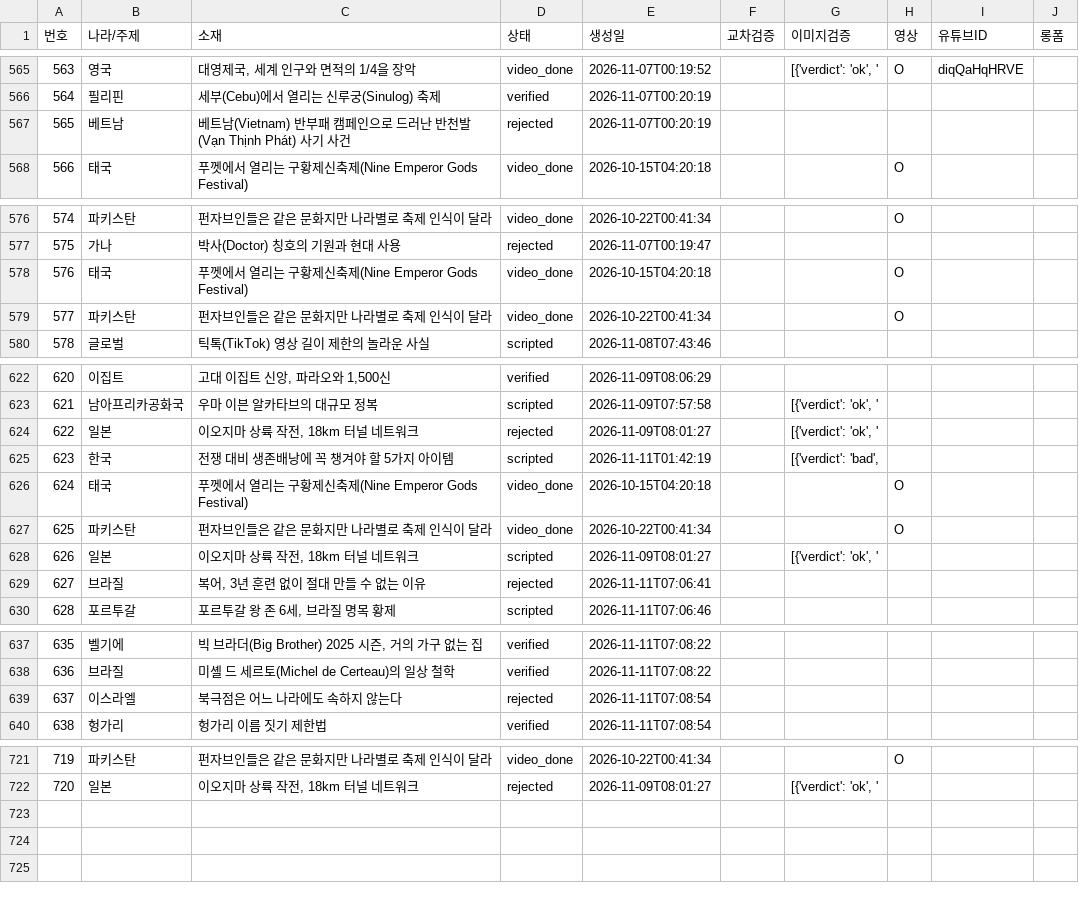
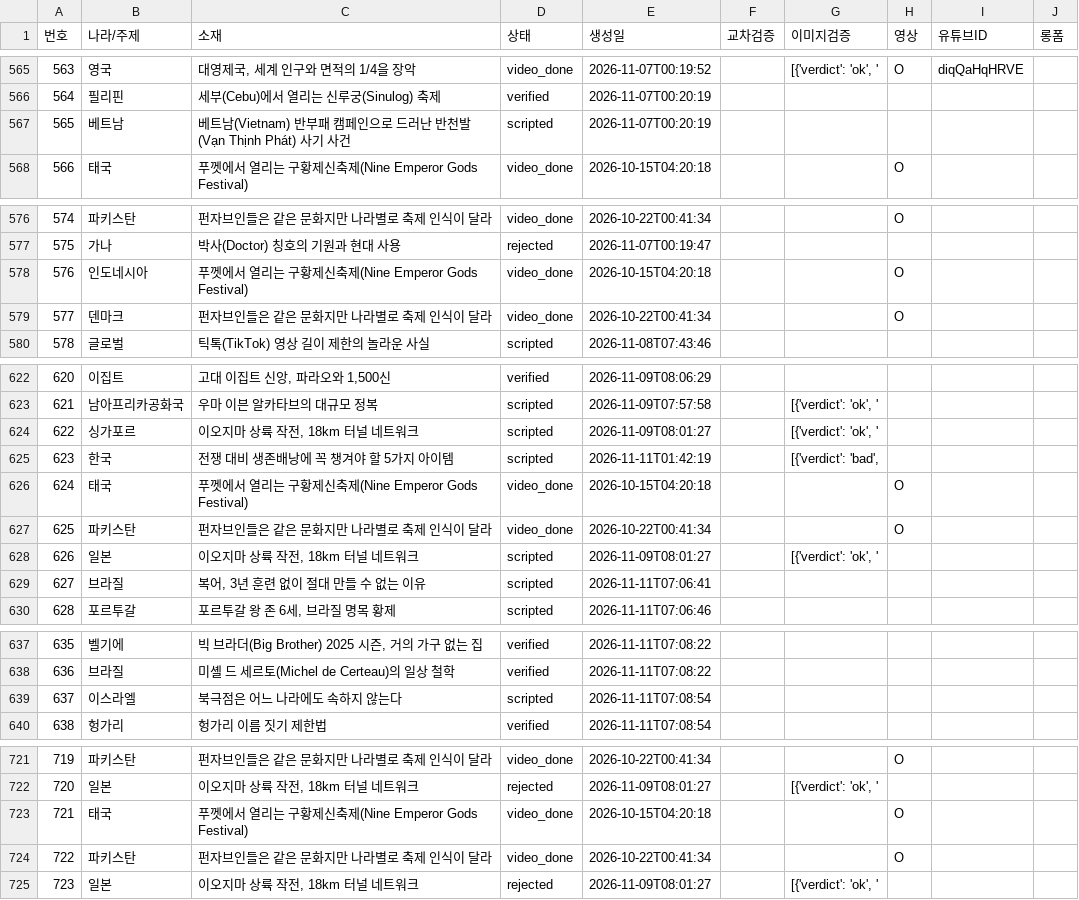
Before and after one commit to gonmau/shorts, a CSV file: history_items.csv, drawn as a sheet; only a part is shown, gaps mark what is left out; the diff covers the shown part only.

Commit message:
chore: update history_items.csv from PC

```diff
--- a/history_items.csv
+++ b/history_items.csv
@@ -566,3 +566,3 @@
 564,필리핀,세부(Cebu)에서 열리는 신루궁(Sinulog) 축제,verified,2026-11-07T00:20:19,,,,,
-565,베트남,베트남(Vietnam) 반부패 캠페인으로 드러난 반천발(Vạn Thịnh Phát) 사기 사건,rejected,2026-11-07T00:20:19,,,,,
+565,베트남,베트남(Vietnam) 반부패 캠페인으로 드러난 반천발(Vạn Thịnh Phát) 사기 사건,scripted,2026-11-07T00:20:19,,,,,
 566,태국,푸껫에서 열리는 구황제신축제(Nine Emperor Gods Festival),video_done,2026-10-15T04:20:18,,,O,,
@@ -577,4 +577,4 @@
 575,가나,박사(Doctor) 칭호의 기원과 현대 사용,rejected,2026-11-07T00:19:47,,,,,
-576,태국,푸껫에서 열리는 구황제신축제(Nine Emperor Gods Festival),video_done,2026-10-15T04:20:18,,,O,,
-577,파키스탄,펀자브인들은 같은 문화지만 나라별로 축제 인식이 달라,video_done,2026-10-22T00:41:34,,,O,,
+576,인도네시아,푸껫에서 열리는 구황제신축제(Nine Emperor Gods Festival),video_done,2026-10-15T04:20:18,,,O,,
+577,덴마크,펀자브인들은 같은 문화지만 나라별로 축제 인식이 달라,video_done,2026-10-22T00:41:34,,,O,,
 578,글로벌,틱톡(TikTok) 영상 길이 제한의 놀라운 사실,scripted,2026-11-08T07:43:46,,,,,
@@ -623,3 +623,3 @@
 621,남아프리카공화국,우마 이븐 알카타브의 대규모 정복,scripted,2026-11-09T07:57:58,,"[{'verdict': 'ok', '",,,
-622,일본,"이오지마 상륙 작전, 18km 터널 네트워크",rejected,2026-11-09T08:01:27,,"[{'verdict': 'ok', '",,,
+622,싱가포르,"이오지마 상륙 작전, 18km 터널 네트워크",scripted,2026-11-09T08:01:27,,"[{'verdict': 'ok', '",,,
 623,한국,전쟁 대비 생존배낭에 꼭 챙겨야 할 5가지 아이템,scripted,2026-11-11T01:42:19,,"[{'verdict': 'bad', ",,,
@@ -628,3 +628,3 @@
 626,일본,"이오지마 상륙 작전, 18km 터널 네트워크",scripted,2026-11-09T08:01:27,,"[{'verdict': 'ok', '",,,
-627,브라질,"복어, 3년 훈련 없이 절대 만들 수 없는 이유",rejected,2026-11-11T07:06:41,,,,,
+627,브라질,"복어, 3년 훈련 없이 절대 만들 수 없는 이유",scripted,2026-11-11T07:06:41,,,,,
 628,포르투갈,"포르투갈 왕 존 6세, 브라질 명목 황제",scripted,2026-11-11T07:06:46,,,,,
@@ -638,3 +638,3 @@
 636,브라질,미셸 드 세르토(Michel de Certeau)의 일상 철학,verified,2026-11-11T07:08:22,,,,,
-637,이스라엘,북극점은 어느 나라에도 속하지 않는다,rejected,2026-11-11T07:08:54,,,,,
+637,이스라엘,북극점은 어느 나라에도 속하지 않는다,scripted,2026-11-11T07:08:54,,,,,
 638,헝가리,헝가리 이름 짓기 제한법,verified,2026-11-11T07:08:54,,,,,
@@ -722 +722,4 @@
 720,일본,"이오지마 상륙 작전, 18km 터널 네트워크",rejected,2026-11-09T08:01:27,,"[{'verdict': 'ok', '",,,
+721,태국,푸껫에서 열리는 구황제신축제(Nine Emperor Gods Festival),video_done,2026-10-15T04:20:18,,,O,,
+722,파키스탄,펀자브인들은 같은 문화지만 나라별로 축제 인식이 달라,video_done,2026-10-22T00:41:34,,,O,,
+723,일본,"이오지마 상륙 작전, 18km 터널 네트워크",rejected,2026-11-09T08:01:27,,"[{'verdict': 'ok', '",,,
```
Also changed, not shown: 1 edited cell elsewhere in this file.
